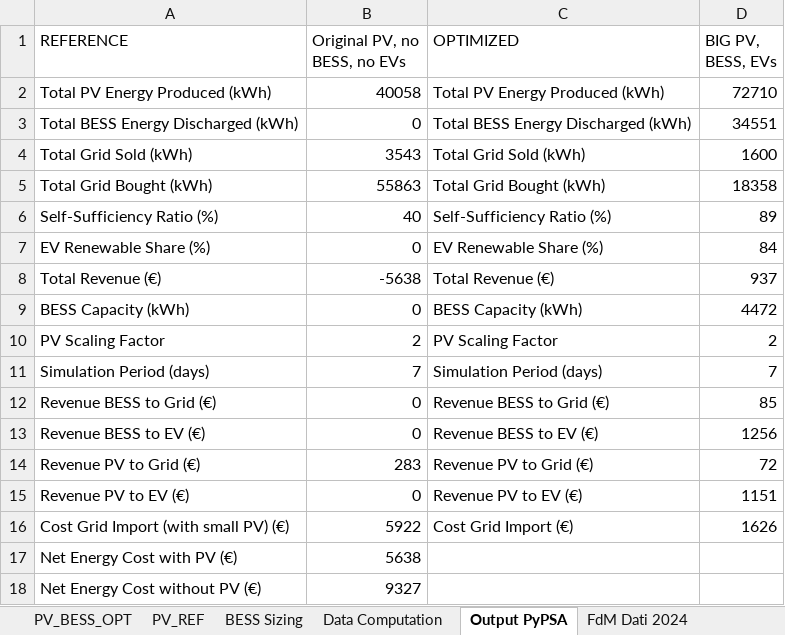
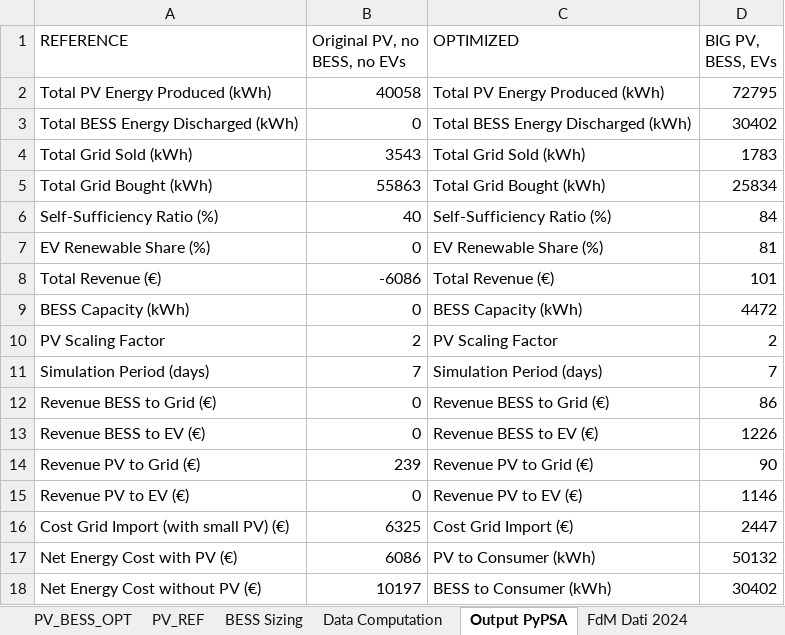
Before and after one commit to diegomalsiner1/V1_First_Model, an Excel workbook: Input Data Files/Financial_Model.xlsx, sheet Output PyPSA, drawn as a sheet; values as stored, in another font and other column widths than the file's, no borders; the diff names each change by its address in the sheet, - before the commit and + after, or states it on an @@ line.

```diff
--- a/Input Data Files/Financial_Model.xlsx (sheet Output PyPSA)
+++ b/Input Data Files/Financial_Model.xlsx (sheet Output PyPSA)
-D2 (BIG PV, BESS, EVs): 72710
+D2 (BIG PV, BESS, EVs): 72795
-D3 (BIG PV, BESS, EVs): 34551
+D3 (BIG PV, BESS, EVs): 30402
-D4 (BIG PV, BESS, EVs): 1600
+D4 (BIG PV, BESS, EVs): 1783
-D5 (BIG PV, BESS, EVs): 18358
+D5 (BIG PV, BESS, EVs): 25834
-D6 (BIG PV, BESS, EVs): 89
+D6 (BIG PV, BESS, EVs): 84
-D7 (BIG PV, BESS, EVs): 84
+D7 (BIG PV, BESS, EVs): 81
-B8 (Original PV, no BESS, no EVs): -5638
+B8 (Original PV, no BESS, no EVs): -6086
-D8 (BIG PV, BESS, EVs): 937
+D8 (BIG PV, BESS, EVs): 101
-D12 (BIG PV, BESS, EVs): 85
+D12 (BIG PV, BESS, EVs): 86
-D13 (BIG PV, BESS, EVs): 1256
+D13 (BIG PV, BESS, EVs): 1226
-B14 (Original PV, no BESS, no EVs): 283
+B14 (Original PV, no BESS, no EVs): 239
-D14 (BIG PV, BESS, EVs): 72
+D14 (BIG PV, BESS, EVs): 90
-D15 (BIG PV, BESS, EVs): 1151
+D15 (BIG PV, BESS, EVs): 1146
-B16 (Original PV, no BESS, no EVs): 5922
+B16 (Original PV, no BESS, no EVs): 6325
-D16 (BIG PV, BESS, EVs): 1626
+D16 (BIG PV, BESS, EVs): 2447
-B17 (Original PV, no BESS, no EVs): 5638
+B17 (Original PV, no BESS, no EVs): 6086
-C17 (OPTIMIZED): (empty)
+C17 (OPTIMIZED): PV to Consumer (kWh)
-D17 (BIG PV, BESS, EVs): (empty)
+D17 (BIG PV, BESS, EVs): 50132
-B18 (Original PV, no BESS, no EVs): 9327
+B18 (Original PV, no BESS, no EVs): 10197
-C18 (OPTIMIZED): (empty)
+C18 (OPTIMIZED): BESS to Consumer (kWh)
-D18 (BIG PV, BESS, EVs): (empty)
+D18 (BIG PV, BESS, EVs): 30402
```
Also changed, not shown: sheet FdM Dati 2024, sheet PV_BESS_OPT, sheet PV_REF, sheet Data Computation, sheet BESS Sizing, 12 other files.
